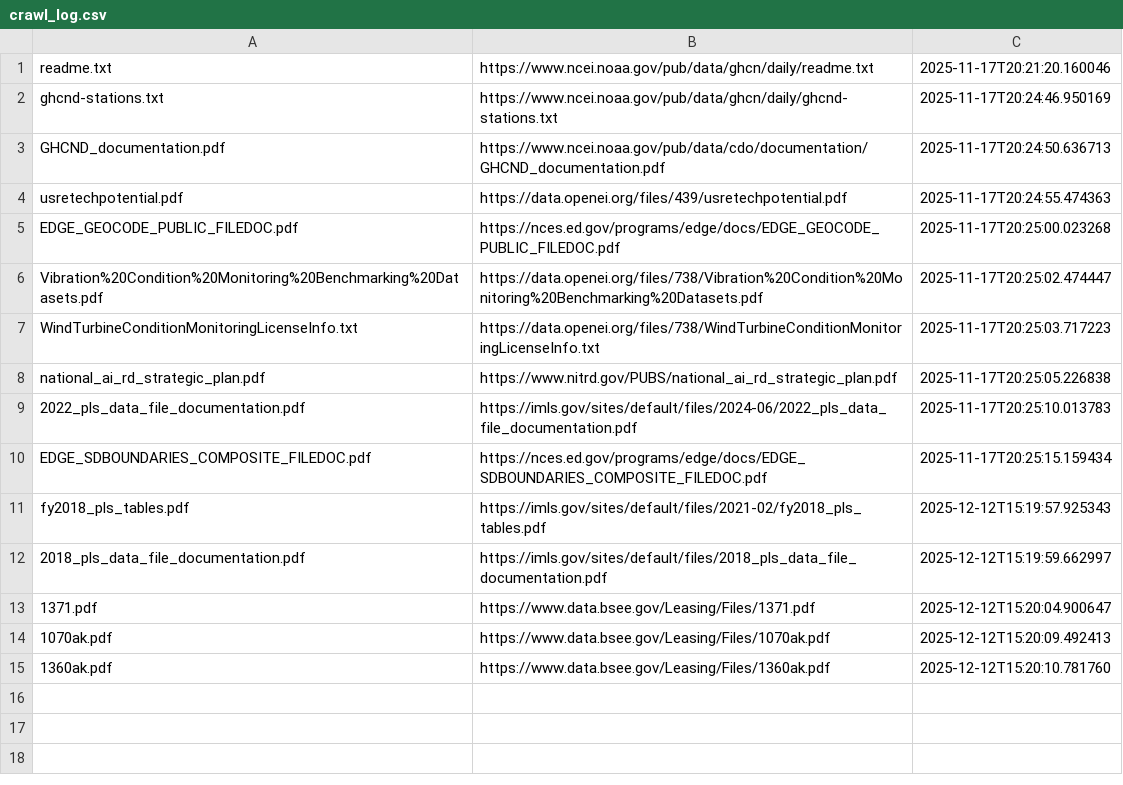
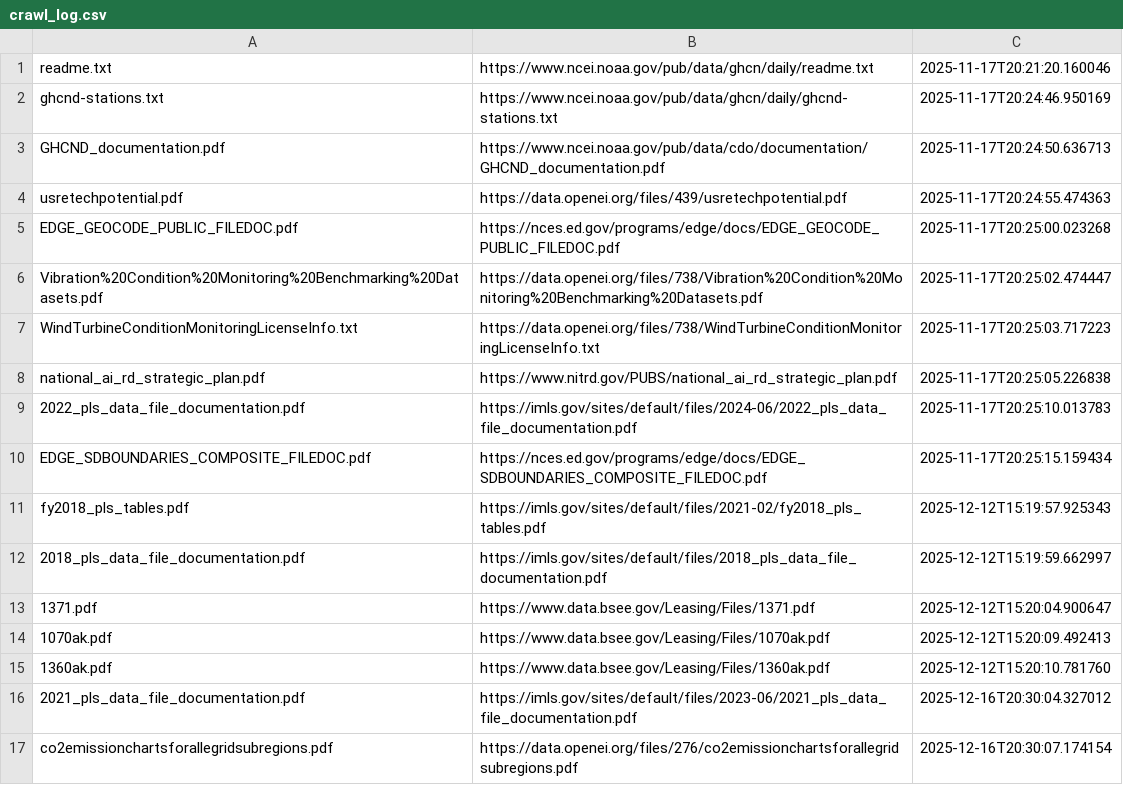
Before and after one commit to Phamconghausm/llm_doc_classifier, a CSV file: data/crawl_log.csv, drawn as a sheet; the diff names each change by its address in the sheet, - before the commit and + after, or states it on an @@ line.

```diff
--- a/data/crawl_log.csv
+++ b/data/crawl_log.csv
+row 16: 2021_pls_data_file_documentation.pdf | https://imls.gov/sites/default/files/2023-06/2021_pls_data_file_documentation.pdf | 2025-12-16T20:30:04.327012
+row 17: co2emissionchartsforallegridsubregions.pdf | https://data.openei.org/files/276/co2emissionchartsforallegridsubregions.pdf | 2025-12-16T20:30:07.174154
```
Also changed, not shown: 5 other files.
